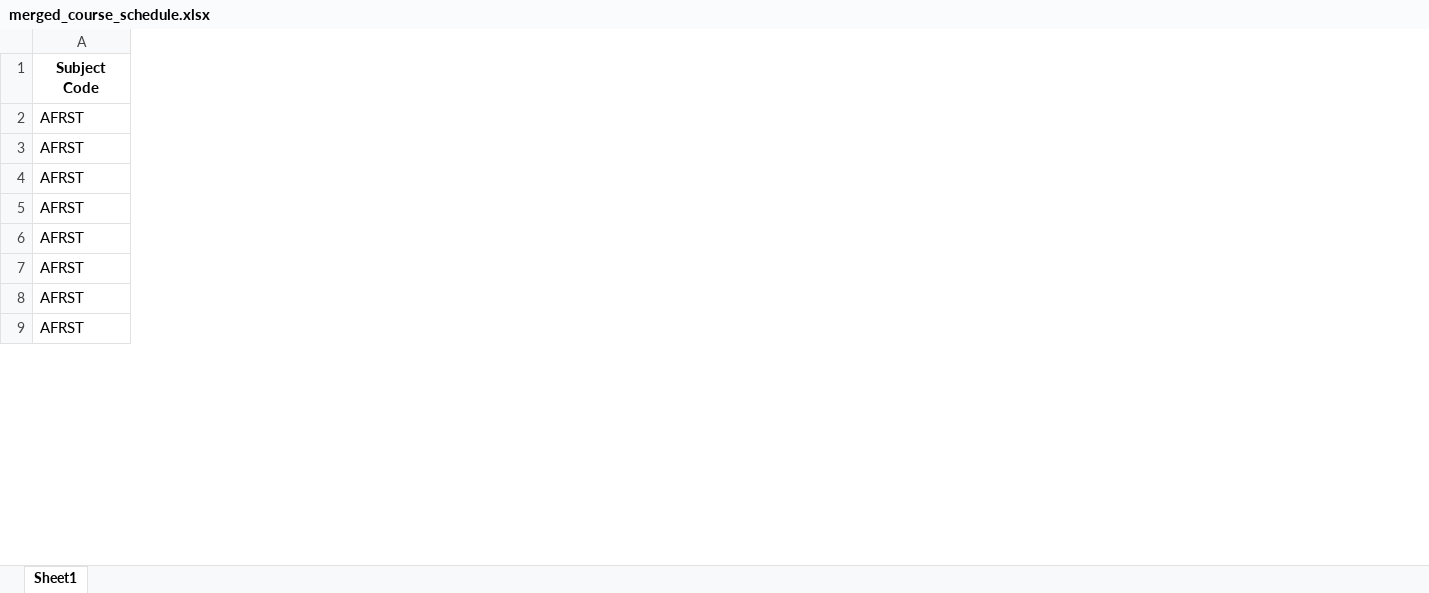
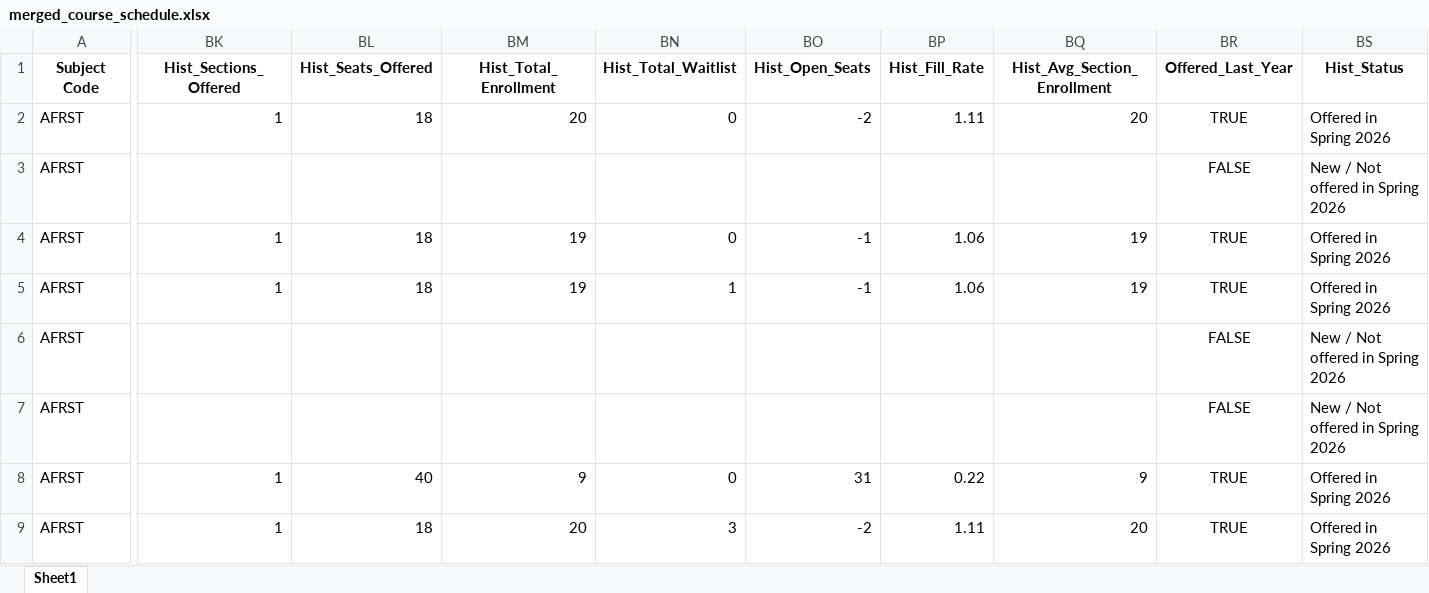
Before and after one commit to vivarose/Colleague_self_service, an Excel workbook: merged_course_schedule.xlsx, sheet Sheet1, drawn as a sheet; only a part is shown, gaps mark what is left out; values as stored, in another font and other column widths than the file's, no borders; the diff names each change by its address in the sheet, - before the commit and + after, or states it on an @@ line.

Commit message:
Display history from a year ago

```diff
--- a/merged_course_schedule.xlsx (sheet Sheet1)
+++ b/merged_course_schedule.xlsx (sheet Sheet1)
+column BK (Hist_Sections_Offered), rows 2-9: 1 |  | 1 | 1 |  |  | 1 | 1
+column BL (Hist_Seats_Offered), rows 2-9: 18 |  | 18 | 18 |  |  | 40 | 18
+column BM (Hist_Total_Enrollment), rows 2-9: 20 |  | 19 | 19 |  |  | 9 | 20
+column BN (Hist_Total_Waitlist), rows 2-9: 0 |  | 0 | 1 |  |  | 0 | 3
+column BO (Hist_Open_Seats), rows 2-9: -2 |  | -1 | -1 |  |  | 31 | -2
+column BP (Hist_Fill_Rate), rows 2-9: 1.11 |  | 1.06 | 1.06 |  |  | 0.22 | 1.11
+column BQ (Hist_Avg_Section_Enrollment), rows 2-9: 20 |  | 19 | 19 |  |  | 9 | 20
+column BR (Offered_Last_Year), rows 2-9: TRUE | FALSE | TRUE | TRUE | FALSE | FALSE | TRUE | TRUE
+column BS (Hist_Status), rows 2-9: Offered in Spring 2026 | New / Not offered in Spring 2026 | Offered in Spring 2026 | Offered in Spring 2026 | New / Not offered in Spring 2026 | New / Not offered in Spring 2026 | Offered in Spring 2026 | Offered in Spring 2026
```
Also changed, not shown: courseschedule.xlsx, 11 other files.
